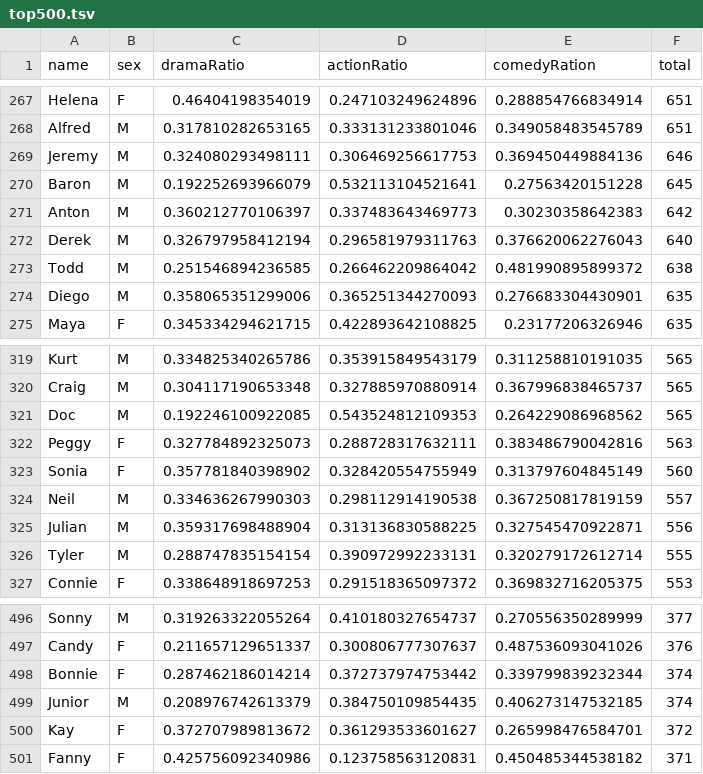
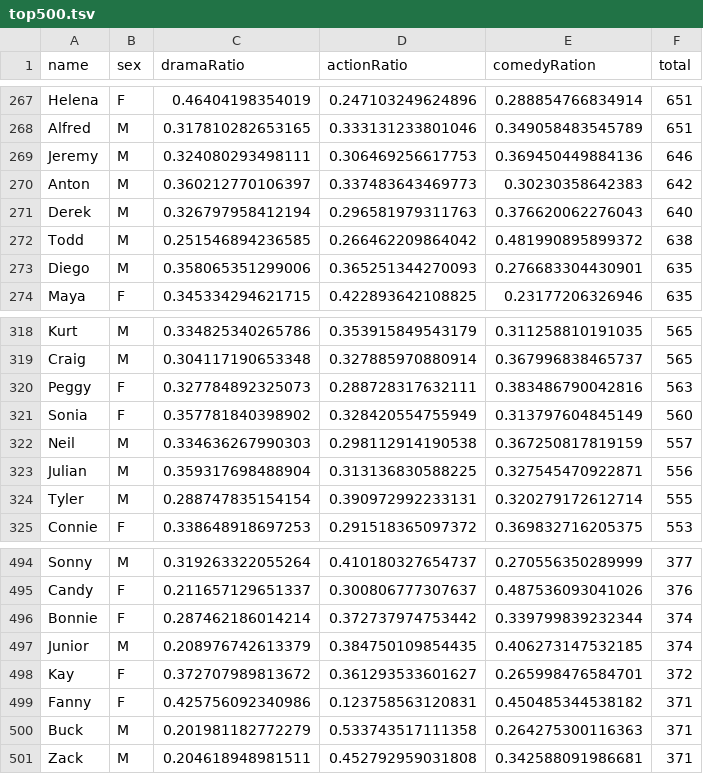
Before and after one commit to maryzam/movie-names, a TSV file: draft/data/top500.tsv, drawn as a sheet; only a part is shown, gaps mark what is left out.

Commit message:
Remove some doubtful names from the top lists, add notes for the section, update styles

```diff
--- a/draft/data/top500.tsv
+++ b/draft/data/top500.tsv
@@ -269,3 +269,2 @@ Alfred	M	0.317810282653165	0.333131233801046	0.349058483545789	651
 Jeremy	M	0.324080293498111	0.306469256617753	0.369450449884136	646
-Baron	M	0.192252693966079	0.532113104521641	0.27563420151228	645
 Anton	M	0.360212770106397	0.337483643469773	0.30230358642383	642
@@ -320,3 +319,2 @@ Kurt	M	0.334825340265786	0.353915849543179	0.311258810191035	565
 Craig	M	0.304117190653348	0.327885970880914	0.367996838465737	565
-Doc	M	0.192246100922085	0.543524812109353	0.264229086968562	565
 Peggy	F	0.327784892325073	0.288728317632111	0.383486790042816	563
@@ -501 +499,3 @@ Kay	F	0.372707989813672	0.361293533601627	0.265998476584701	372
 Fanny	F	0.425756092340986	0.123758563120831	0.450485344538182	371
+Buck	M	0.201981182772279	0.533743517111358	0.264275300116363	371
+Zack	M	0.204618948981511	0.452792959031808	0.342588091986681	371
```
Also changed, not shown: 3 other files.
